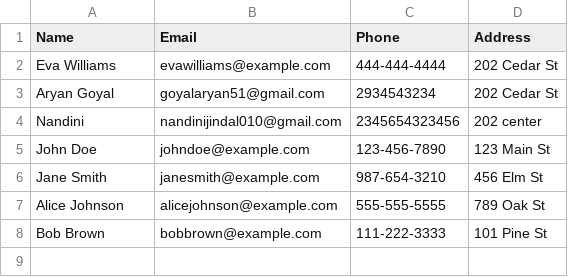
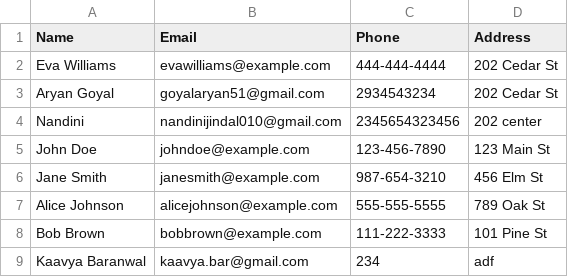
Before and after one commit to Nandini80/InboxCraftsman, a CSV file: public/uploads/try2.csv, drawn as a sheet.

```diff
--- a/public/uploads/try2.csv
+++ b/public/uploads/try2.csv
@@ -8 +8,2 @@ Alice Johnson,alicejohnson@example.com,555-555-5555,789 Oak St
 Bob Brown,bobbrown@example.com,111-222-3333,101 Pine St
+Kaavya Baranwal,kaavya.bar@gmail.com,234,adf
```
Also changed, not shown: 22 other files.
